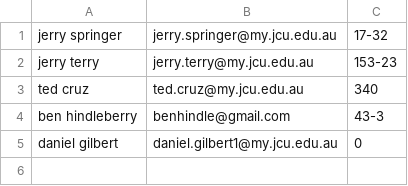
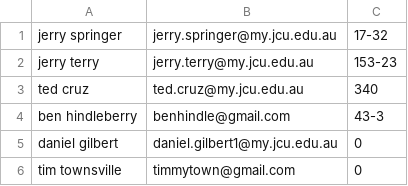
Before and after one commit to dgilb19/JCU-Chatbot, a CSV file: peoplelist.csv, drawn as a sheet.

```diff
--- a/peoplelist.csv
+++ b/peoplelist.csv
@@ -5 +5,2 @@ ben hindleberry, benhindle@gmail.com, 43-3
 daniel gilbert, daniel.gilbert1@my.jcu.edu.au, 0
+tim townsville, timmytown@gmail.com, 0
```
Also changed, not shown: 5 other files.
